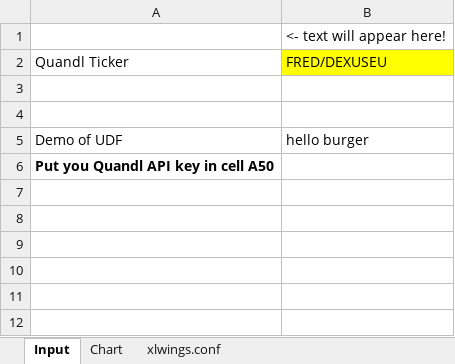
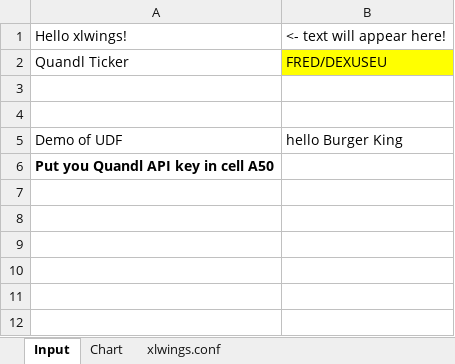
Before and after one commit to cuemacro/teaching, an Excel workbook: pythoncourse/coursecode/xlwings/plot_xl/plot_xl.xlsm, sheet Input, drawn as a sheet; only a part is shown; values as stored, in another font and other column widths than the file's, no borders; charts and pictures not drawn; the diff names each change by its address in the sheet, - before the commit and + after, or states it on an @@ line.

```diff
--- a/pythoncourse/coursecode/xlwings/plot_xl/plot_xl.xlsm (sheet Input)
+++ b/pythoncourse/coursecode/xlwings/plot_xl/plot_xl.xlsm (sheet Input)
-A1: (empty)
+A1: Hello xlwings!
-B5: hello burger
+B5: hello Burger King
```
Also changed, not shown: sheet Chart, charts or pictures, 10 other files.
